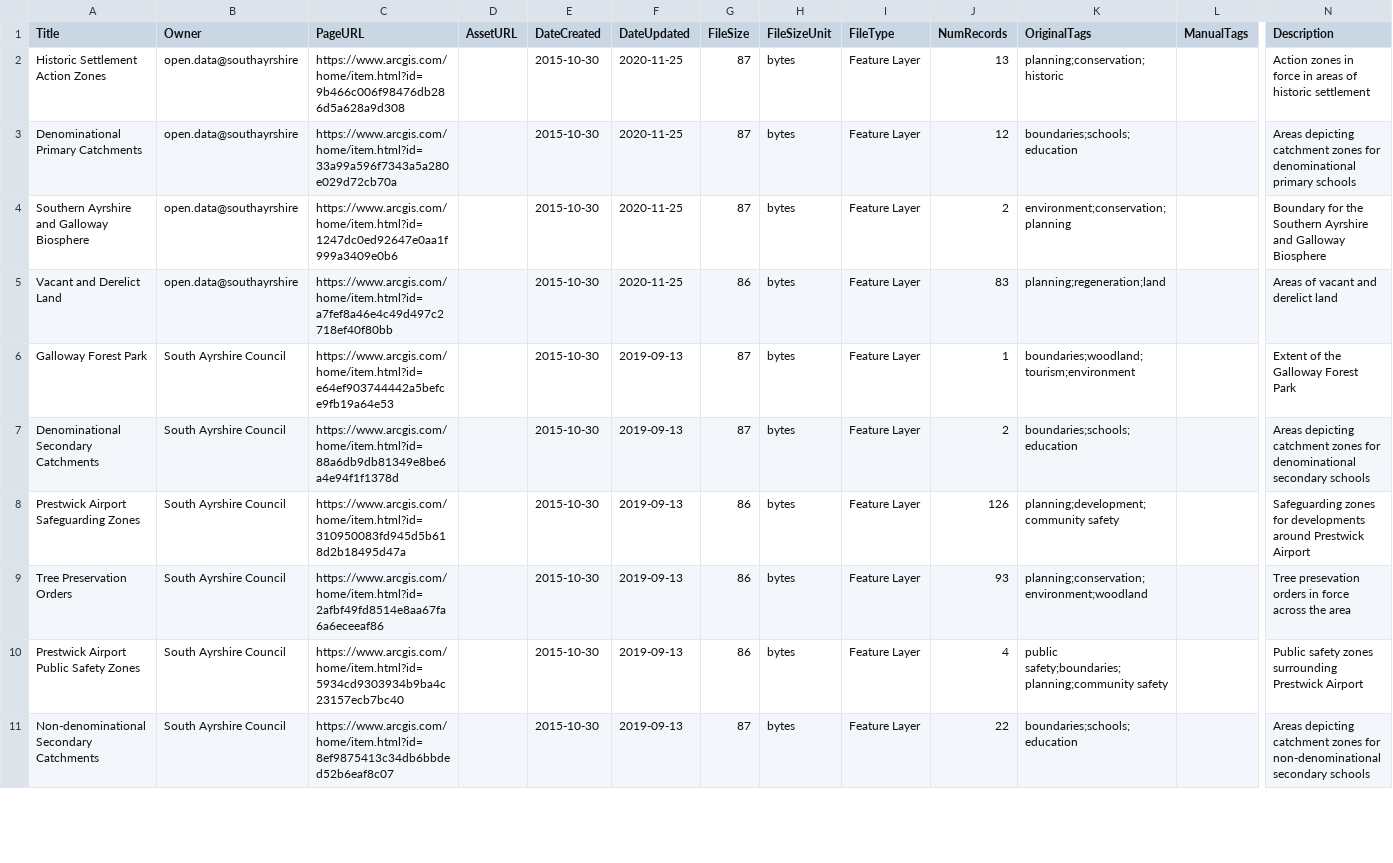
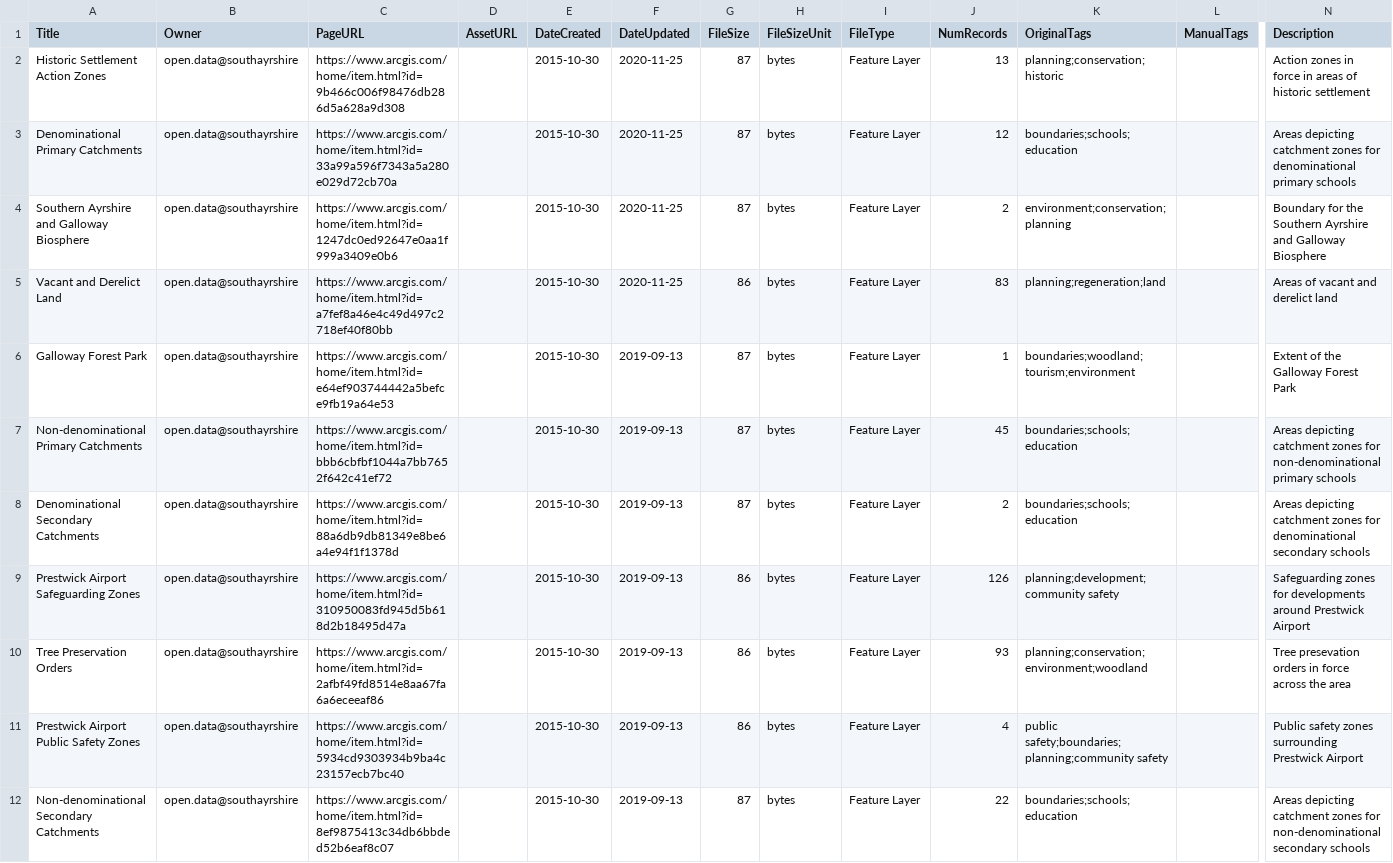
Before and after one commit to OpenDataScotland/the_od_bods, a CSV file: data/arcgis/south_ayrshire.csv, drawn as a sheet; only a part is shown, gaps mark what is left out; addresses are those after the commit; rows hold the shown columns only; the diff covers the shown part only; the diff names each change by its address in the sheet, - before the commit and + after, or states it on an @@ line.

Commit message:
Update arcgis scraper to go through all 4 sources, capture license URL when there, and data from running it now.

```diff
--- a/data/arcgis/south_ayrshire.csv
+++ b/data/arcgis/south_ayrshire.csv
-B6 (Owner): South Ayrshire Council
+B6 (Owner): open.data@southayrshire
+row 7: Non-denominational Primary Catchments | open.data@southayrshire | https://www.arcgis.com/home/item.html?id=bbb6cbfbf1044a7bb7652f642c41ef72 |  | 2015-10-30 | 2019-09-13 | 87 | bytes | Feature Layer | 45 | boundaries;schools;education |  | Areas depicting catchment zones for non-denominational primary schools
-B8:B12 (Owner): South Ayrshire Council
+B8:B12 (Owner): open.data@southayrshire
```
Also changed, not shown: 3 added rows, 1 removed row and 19 edited cells elsewhere in this file, data/arcgis/moray.csv, 3 other files.
